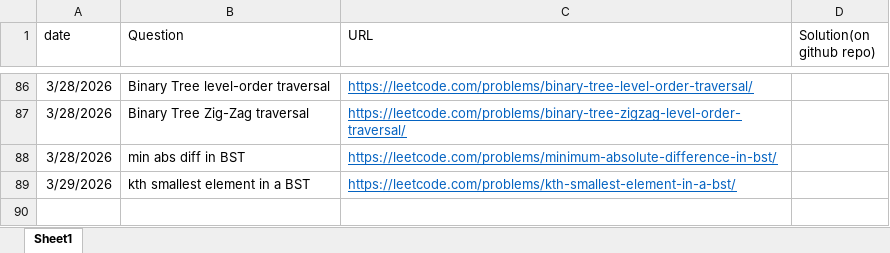
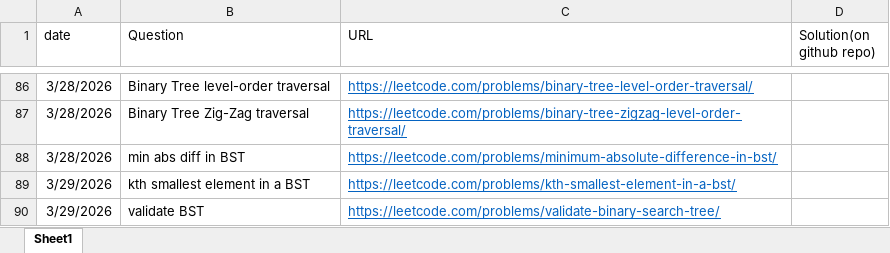
Before and after one commit to gouravlinux/HackWithInfy-LNCT-26, an Excel workbook: TrackingQuestions.xlsx, sheet Sheet1, drawn as a sheet; only a part is shown, gaps mark what is left out; values as stored, in another font and other column widths than the file's, no borders; the diff names each change by its address in the sheet, - before the commit and + after, or states it on an @@ line.

Commit message:
Problem: validate BST

```diff
--- a/TrackingQuestions.xlsx (sheet Sheet1)
+++ b/TrackingQuestions.xlsx (sheet Sheet1)
+row 90: 3/29/2026 | validate BST | https://leetcode.com/problems/validate-binary-search-tree/
```
Also changed, not shown: 1 other file.
